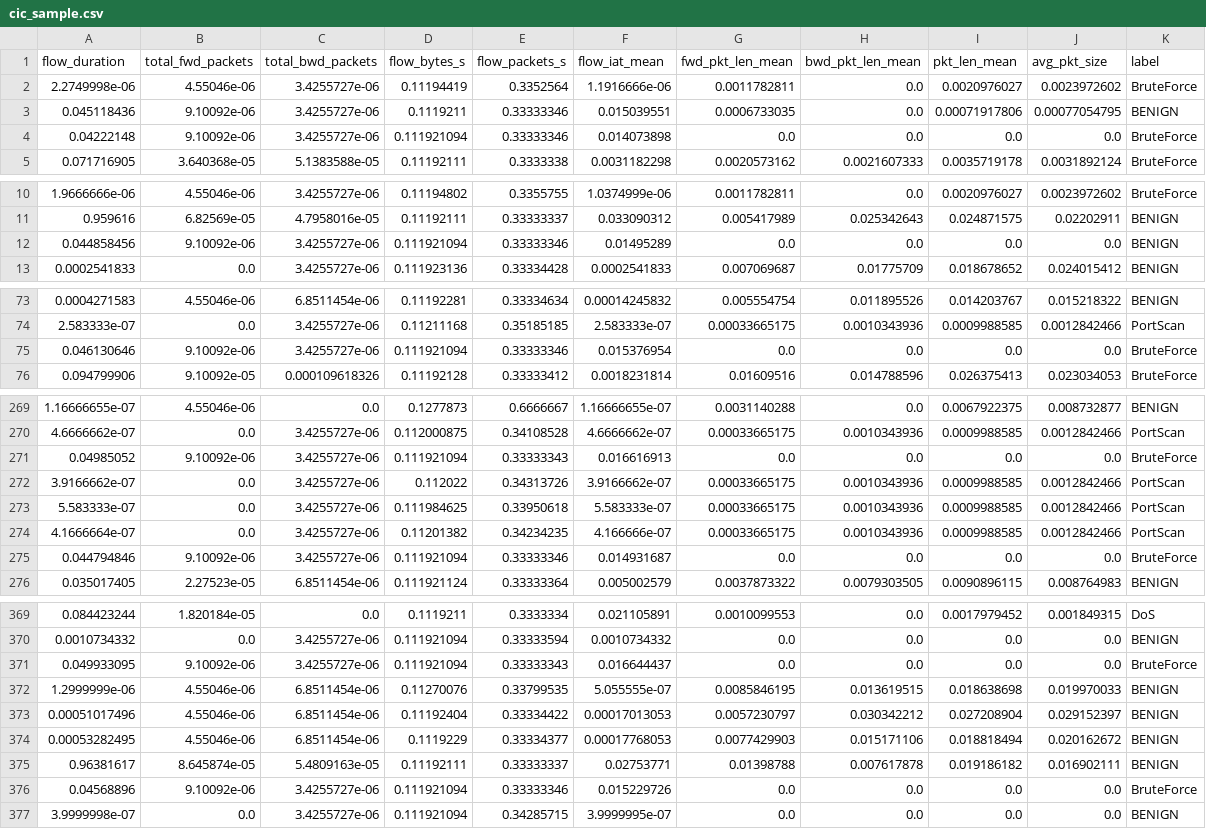
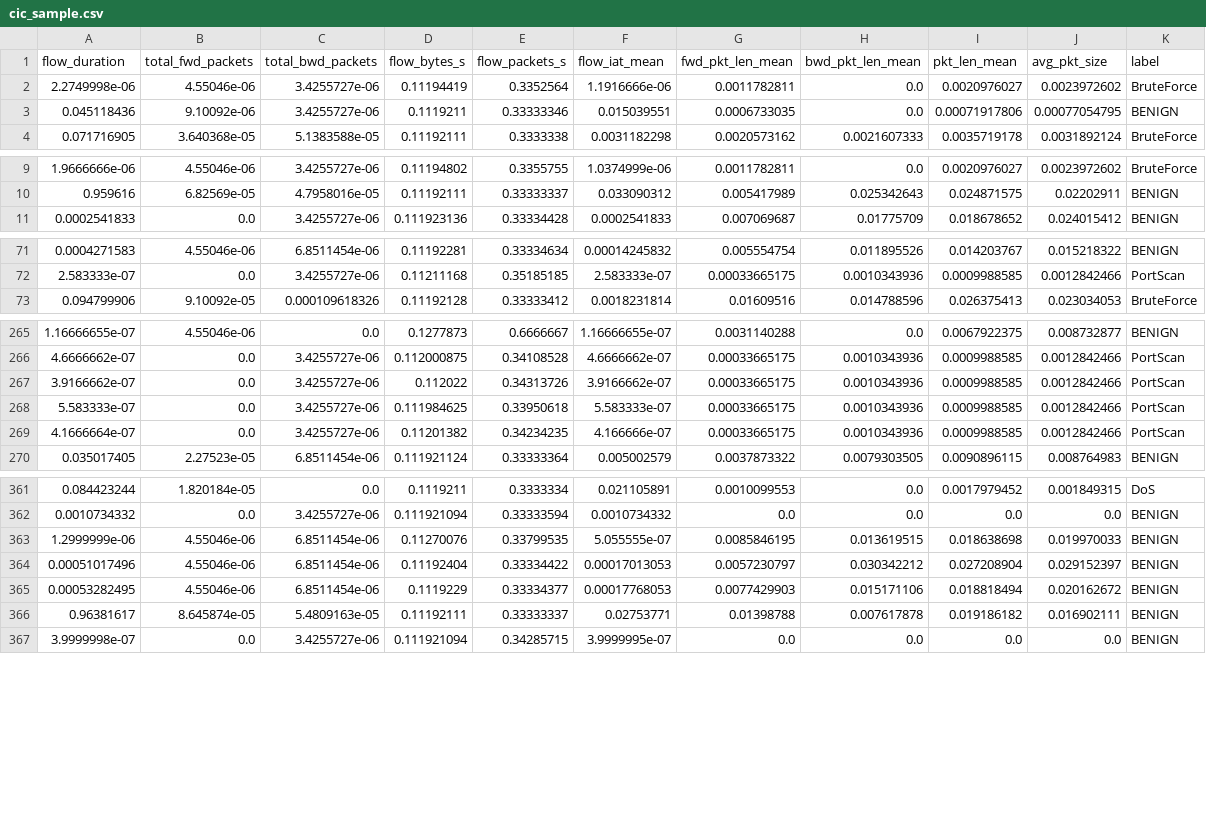
Before and after one commit to Allghelierce/Skein, a CSV file: backend/data/sample/cic_sample.csv, drawn as a sheet; only a part is shown, gaps mark what is left out; the diff covers the shown part only; the diff names each change by its address in the sheet, - before the commit and + after, or states it on an @@ line.

```diff
--- a/backend/data/sample/cic_sample.csv
+++ b/backend/data/sample/cic_sample.csv
-row 4: 0.04222148 | 9.10092e-06 | 3.4255727e-06 | 0.111921094 | 0.33333346 | 0.014073898 | 0.0 | 0.0 | 0.0 | 0.0 | BruteForce
-row 12: 0.044858456 | 9.10092e-06 | 3.4255727e-06 | 0.111921094 | 0.33333346 | 0.01495289 | 0.0 | 0.0 | 0.0 | 0.0 | BENIGN
-row 75: 0.046130646 | 9.10092e-06 | 3.4255727e-06 | 0.111921094 | 0.33333346 | 0.015376954 | 0.0 | 0.0 | 0.0 | 0.0 | BruteForce
-row 271: 0.04985052 | 9.10092e-06 | 3.4255727e-06 | 0.111921094 | 0.33333343 | 0.016616913 | 0.0 | 0.0 | 0.0 | 0.0 | BruteForce
-row 275: 0.044794846 | 9.10092e-06 | 3.4255727e-06 | 0.111921094 | 0.33333346 | 0.014931687 | 0.0 | 0.0 | 0.0 | 0.0 | BruteForce
-row 371: 0.049933095 | 9.10092e-06 | 3.4255727e-06 | 0.111921094 | 0.33333343 | 0.016644437 | 0.0 | 0.0 | 0.0 | 0.0 | BruteForce
-row 376: 0.04568896 | 9.10092e-06 | 3.4255727e-06 | 0.111921094 | 0.33333346 | 0.015229726 | 0.0 | 0.0 | 0.0 | 0.0 | BruteForce
```
Also changed, not shown: 8 removed rows elsewhere in this file, 27 other files.
